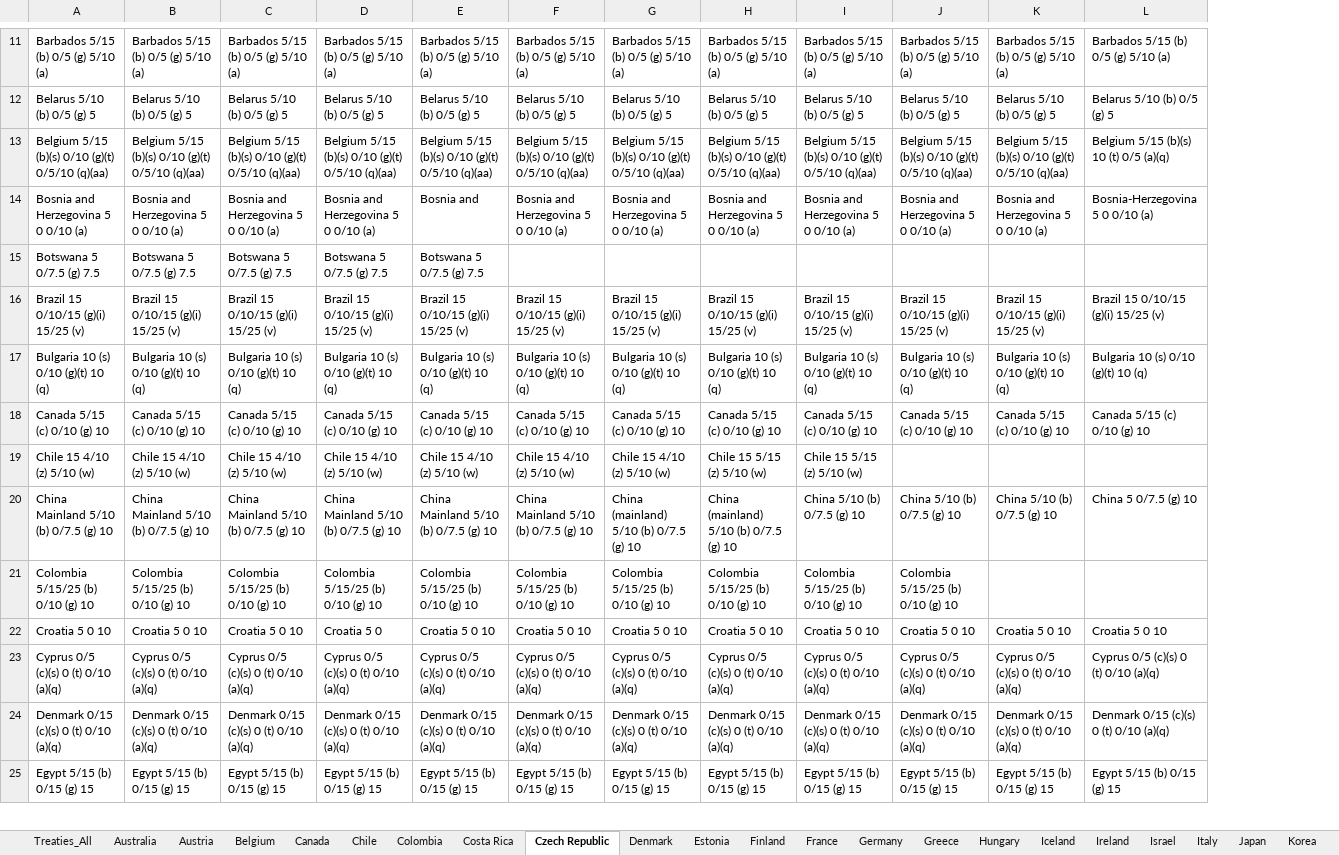
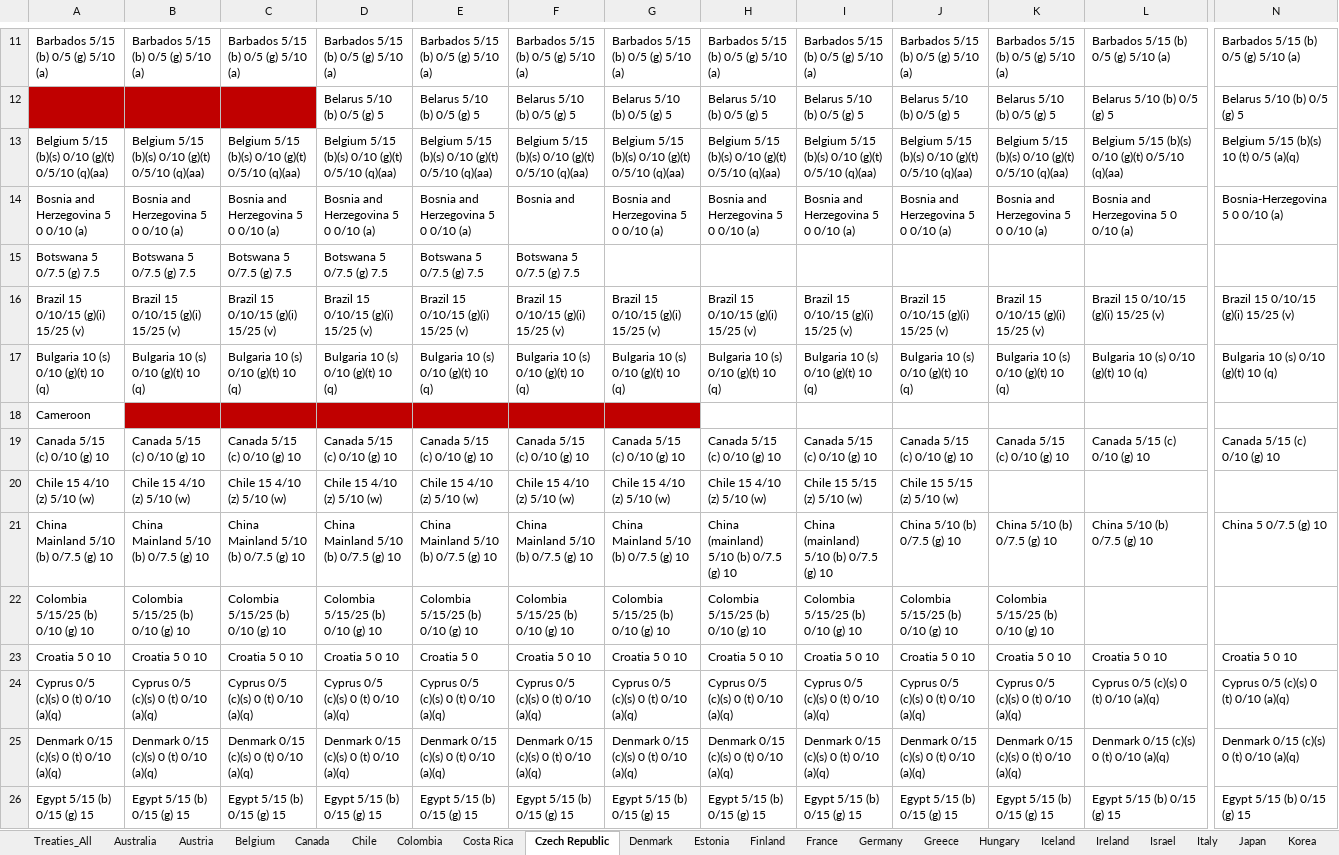
Before and after one commit to TaxFoundation/international-tax-competitiveness-index, an Excel workbook: source_data/treaties_all_years.xlsx, sheet Czech Republic, drawn as a sheet; only a part is shown, gaps mark what is left out; values as stored, in another font and other column widths than the file's, no borders; conditional formats not drawn; addresses are those after the commit; rows hold the shown columns only; the diff covers the shown part only; the diff names each change by its address in the sheet, - before the commit and + after, or states it on an @@ line.

```diff
--- a/source_data/treaties_all_years.xlsx (sheet Czech Republic)
+++ b/source_data/treaties_all_years.xlsx (sheet Czech Republic)
+column N, rows 11-17: Barbados 5/15 (b) 0/5 (g) 5/10 (a) | Belarus 5/10 (b) 0/5 (g) 5 | Belgium 5/15 (b)(s) 10 (t) 0/5 (a)(q) | Bosnia-Herzegovina 5 0 0/10 (a) |  | Brazil 15 0/10/15 (g)(i) 15/25 (v) | Bulgaria 10 (s) 0/10 (g)(t) 10 (q); rows 19-26: Canada 5/15 (c) 0/10 (g) 10 |  | China 5 0/7.5 (g) 10 |  | Croatia 5 0 10 | Cyprus 0/5 (c)(s) 0 (t) 0/10 (a)(q) | Denmark 0/15 (c)(s) 0 (t) 0/10 (a)(q) | Egypt 5/15 (b) 0/15 (g) 15
-A12: Belarus 5/10 (b) 0/5 (g) 5
+A12: (empty)
-A12:C12 fill: none
+A12:C12 fill: #C00000
-B12: Belarus 5/10 (b) 0/5 (g) 5
+B12: (empty)
-C12: Belarus 5/10 (b) 0/5 (g) 5
+C12: (empty)
-L13: Belgium 5/15 (b)(s) 10 (t) 0/5 (a)(q)
+L13: Belgium 5/15 (b)(s) 0/10 (g)(t) 0/5/10 (q)(aa)
-E14: Bosnia and
+E14: Bosnia and Herzegovina 5 0 0/10 (a)
-F14: Bosnia and Herzegovina 5 0 0/10 (a)
+F14: Bosnia and
-L14: Bosnia-Herzegovina 5 0 0/10 (a)
+L14: Bosnia and Herzegovina 5 0 0/10 (a)
-F15: (empty)
+F15: Botswana 5 0/7.5 (g) 7.5
+row 18: Cameroon
-H20: Chile 15 5/15 (z) 5/10 (w)
+H20: Chile 15 4/10 (z) 5/10 (w)
-J20: (empty)
+J20: Chile 15 5/15 (z) 5/10 (w)
-G21: China (mainland) 5/10 (b) 0/7.5 (g) 10
+G21: China Mainland 5/10 (b) 0/7.5 (g) 10
-I21: China 5/10 (b) 0/7.5 (g) 10
+I21: China (mainland) 5/10 (b) 0/7.5 (g) 10
-L21: China 5 0/7.5 (g) 10
+L21: China 5/10 (b) 0/7.5 (g) 10
-K22: (empty)
+K22: Colombia 5/15/25 (b) 0/10 (g) 10
-D23: Croatia 5 0
+D23: Croatia 5 0 10
-E23: Croatia 5 0 10
+E23: Croatia 5 0
```
Also changed, not shown: 8 added rows, 2 removed rows, 66 edited cells and cell formats elsewhere in this sheet, sheet Canada, sheet France, sheet Poland, sheet United Kingdom, sheet Treaties_All, sheet Turkey, 32 more sheets, formulas that keep their value.
